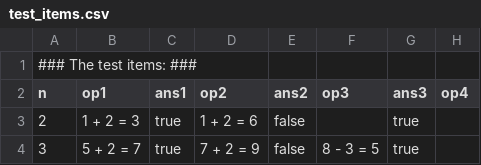
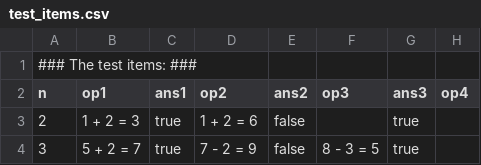
Before and after one commit to UiL-OTS-labs/ZEP-operationspan, a CSV file: stimuli/test_items.csv, drawn as a sheet; only a part is shown; the diff names each change by its address in the sheet, - before the commit and + after, or states it on an @@ line.

Commit message:
Fix error in stimulus table

```diff
--- a/stimuli/test_items.csv
+++ b/stimuli/test_items.csv
-D4 (op2): 7 + 2 = 9
+D4 (op2): 7 - 2 = 9
```
Also changed, not shown: 1 other file.
